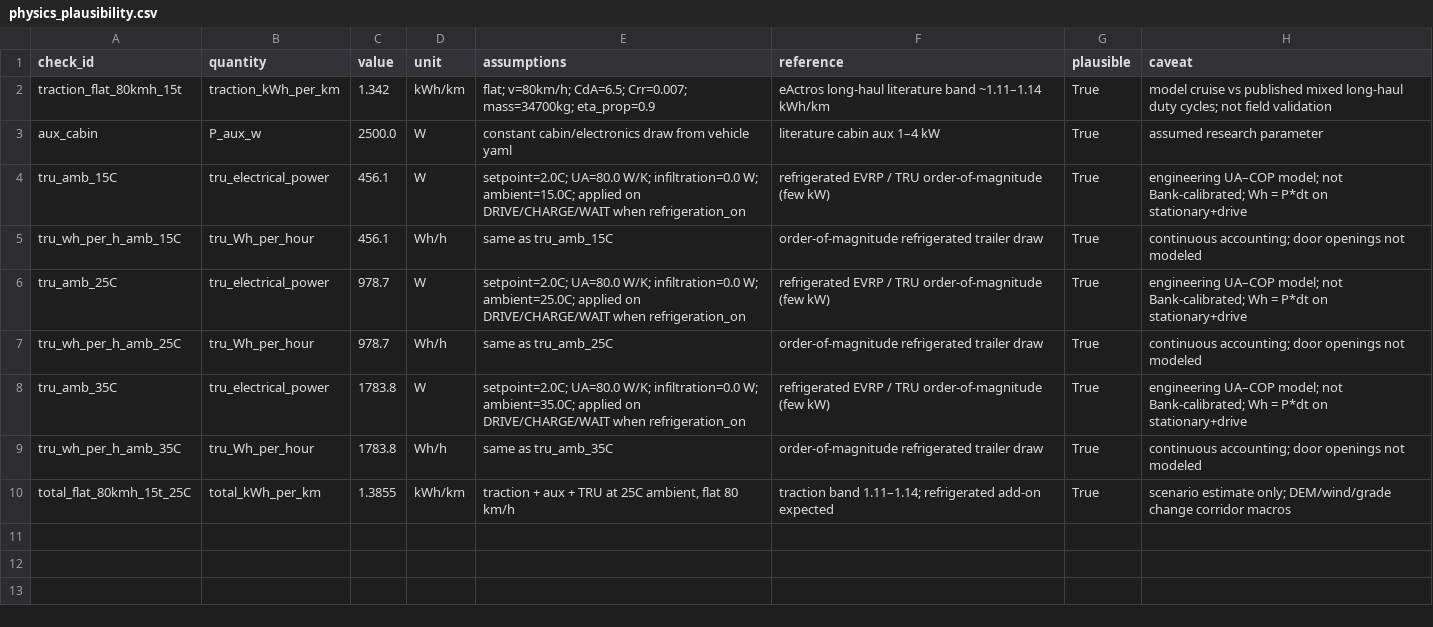
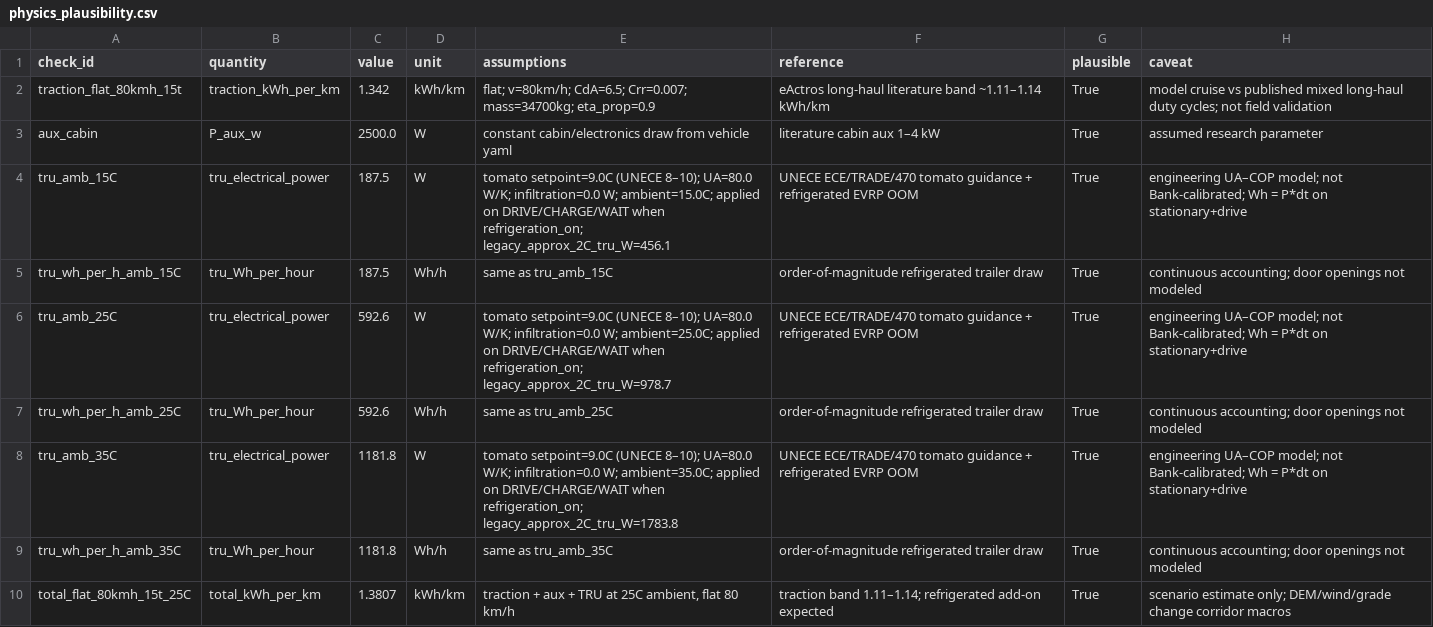
Before and after one commit to ayoub-hanif-evrp/E-Track_Location_Routing, a CSV file: results/validation/path_a/physics_plausibility.csv, drawn as a sheet.

```diff
--- a/results/validation/path_a/physics_plausibility.csv
+++ b/results/validation/path_a/physics_plausibility.csv
@@ -3,8 +3,8 @@ traction_flat_80kmh_15t,traction_kWh_per_km,1.342,kWh/km,flat; v=80km/h; CdA=6.5
 aux_cabin,P_aux_w,2500.0,W,constant cabin/electronics draw from vehicle yaml,literature cabin aux 1–4 kW,True,assumed research parameter
-tru_amb_15C,tru_electrical_power,456.1,W,setpoint=2.0C; UA=80.0 W/K; infiltration=0.0 W; ambient=15.0C; applied on DRIVE/CHARGE/WAIT when refrigeration_on,refrigerated EVRP / TRU order-of-magnitude (few kW),True,engineering UA–COP model; not Bank-calibrated; Wh = P*dt on stationary+drive
-tru_wh_per_h_amb_15C,tru_Wh_per_hour,456.1,Wh/h,same as tru_amb_15C,order-of-magnitude refrigerated trailer draw,True,continuous accounting; door openings not modeled
-tru_amb_25C,tru_electrical_power,978.7,W,setpoint=2.0C; UA=80.0 W/K; infiltration=0.0 W; ambient=25.0C; applied on DRIVE/CHARGE/WAIT when refrigeration_on,refrigerated EVRP / TRU order-of-magnitude (few kW),True,engineering UA–COP model; not Bank-calibrated; Wh = P*dt on stationary+drive
-tru_wh_per_h_amb_25C,tru_Wh_per_hour,978.7,Wh/h,same as tru_amb_25C,order-of-magnitude refrigerated trailer draw,True,continuous accounting; door openings not modeled
-tru_amb_35C,tru_electrical_power,1783.8,W,setpoint=2.0C; UA=80.0 W/K; infiltration=0.0 W; ambient=35.0C; applied on DRIVE/CHARGE/WAIT when refrigeration_on,refrigerated EVRP / TRU order-of-magnitude (few kW),True,engineering UA–COP model; not Bank-calibrated; Wh = P*dt on stationary+drive
-tru_wh_per_h_amb_35C,tru_Wh_per_hour,1783.8,Wh/h,same as tru_amb_35C,order-of-magnitude refrigerated trailer draw,True,continuous accounting; door openings not modeled
-total_flat_80kmh_15t_25C,total_kWh_per_km,1.3855,kWh/km,"traction + aux + TRU at 25C ambient, flat 80 km/h",traction band 1.11–1.14; refrigerated add-on expected,True,scenario estimate only; DEM/wind/grade change corridor macros
+tru_amb_15C,tru_electrical_power,187.5,W,tomato setpoint=9.0C (UNECE 8–10); UA=80.0 W/K; infiltration=0.0 W; ambient=15.0C; applied on DRIVE/CHARGE/WAIT when refrigeration_on; legacy_approx_2C_tru_W=456.1,UNECE ECE/TRADE/470 tomato guidance + refrigerated EVRP OOM,True,engineering UA–COP model; not Bank-calibrated; Wh = P*dt on stationary+drive
+tru_wh_per_h_amb_15C,tru_Wh_per_hour,187.5,Wh/h,same as tru_amb_15C,order-of-magnitude refrigerated trailer draw,True,continuous accounting; door openings not modeled
+tru_amb_25C,tru_electrical_power,592.6,W,tomato setpoint=9.0C (UNECE 8–10); UA=80.0 W/K; infiltration=0.0 W; ambient=25.0C; applied on DRIVE/CHARGE/WAIT when refrigeration_on; legacy_approx_2C_tru_W=978.7,UNECE ECE/TRADE/470 tomato guidance + refrigerated EVRP OOM,True,engineering UA–COP model; not Bank-calibrated; Wh = P*dt on stationary+drive
+tru_wh_per_h_amb_25C,tru_Wh_per_hour,592.6,Wh/h,same as tru_amb_25C,order-of-magnitude refrigerated trailer draw,True,continuous accounting; door openings not modeled
+tru_amb_35C,tru_electrical_power,1181.8,W,tomato setpoint=9.0C (UNECE 8–10); UA=80.0 W/K; infiltration=0.0 W; ambient=35.0C; applied on DRIVE/CHARGE/WAIT when refrigeration_on; legacy_approx_2C_tru_W=1783.8,UNECE ECE/TRADE/470 tomato guidance + refrigerated EVRP OOM,True,engineering UA–COP model; not Bank-calibrated; Wh = P*dt on stationary+drive
+tru_wh_per_h_amb_35C,tru_Wh_per_hour,1181.8,Wh/h,same as tru_amb_35C,order-of-magnitude refrigerated trailer draw,True,continuous accounting; door openings not modeled
+total_flat_80kmh_15t_25C,total_kWh_per_km,1.3807,kWh/km,"traction + aux + TRU at 25C ambient, flat 80 km/h",traction band 1.11–1.14; refrigerated add-on expected,True,scenario estimate only; DEM/wind/grade change corridor macros
```
Also changed, not shown: paper/claims_to_results_crosswalk.csv, results/validation/path_a/coverage_reconciliation.csv, 51 other files.
